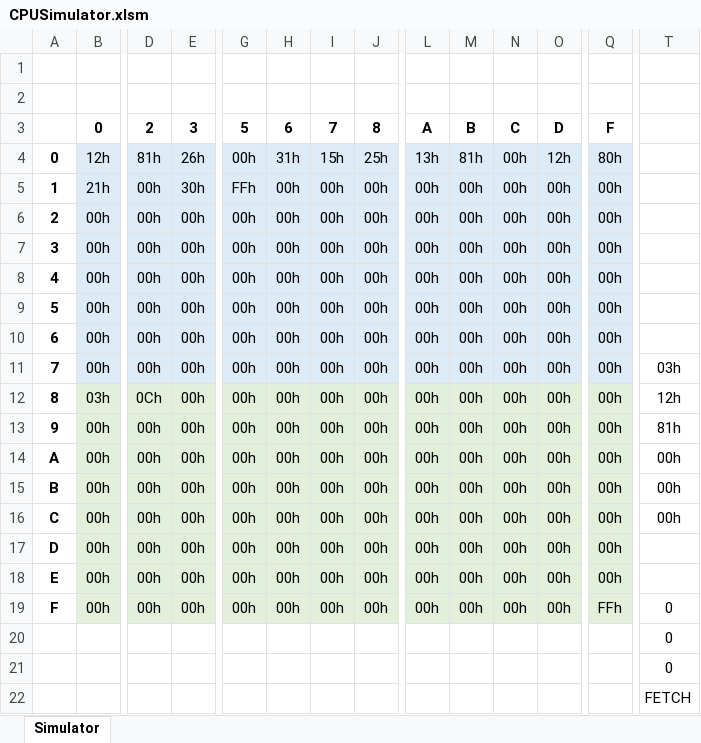
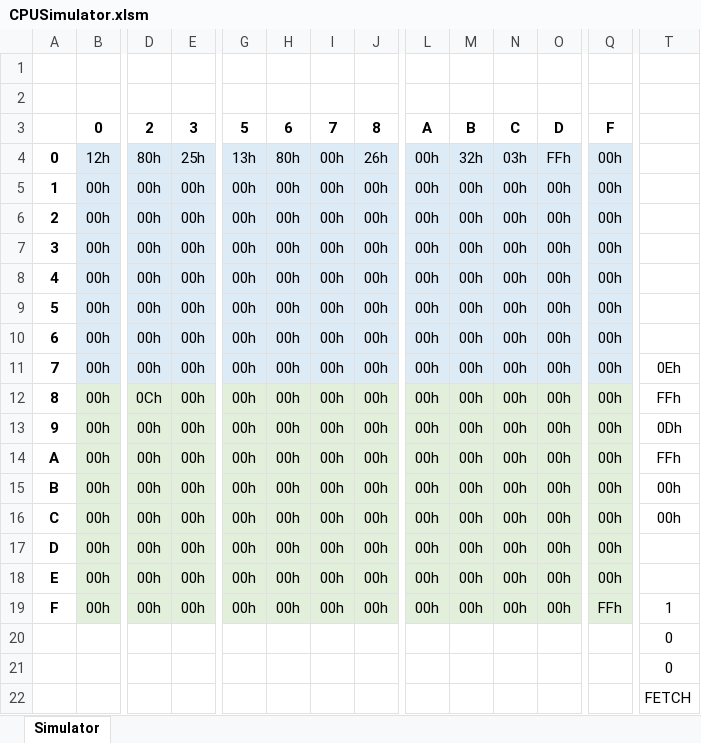
Before and after one commit to PaoQuin/MidTerm1_SIS-131, an Excel workbook: CPUSimulator.xlsm, sheet Simulator, drawn as a sheet; only a part is shown, gaps mark what is left out; values as stored, in another font and other column widths than the file's, no borders; the diff covers the shown part only; the diff names each change by its address in the sheet, - before the commit and + after, or states it on an @@ line.

```diff
--- a/CPUSimulator.xlsm (sheet Simulator)
+++ b/CPUSimulator.xlsm (sheet Simulator)
-D4: 81h
+D4: 80h
-E4: 26h
+E4: 25h
-G4: 00h
+G4: 13h
-H4: 31h
+H4: 80h
-I4: 15h
+I4: 00h
-J4: 25h
+J4: 26h
-L4: 13h
+L4: 00h
-M4: 81h
+M4: 32h
-N4: 00h
+N4: 03h
-O4: 12h
+O4: FFh
-Q4: 80h
+Q4: 00h
-B5: 21h
+B5: 00h
-E5: 30h
+E5: 00h
-G5: FFh
+G5: 00h
-T11: 03h
+T11: 0Eh
-B12: 03h
+B12: 00h
-T12: 12h
+T12: FFh
-T13: 81h
+T13: 0Dh
-T14: 00h
+T14: FFh
-T19: 0
+T19: 1
```
Also changed, not shown: 83 added rows, 1 edited cell and cell formats elsewhere in this sheet, 1 other file.
